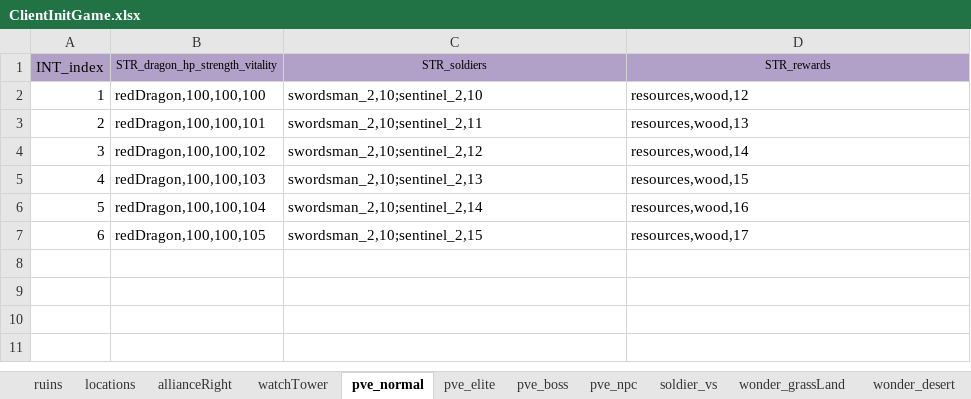
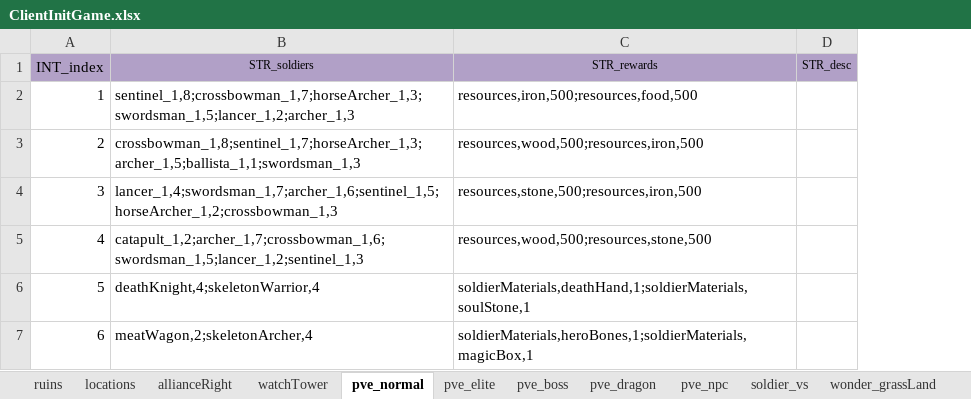
Before and after one commit to ModunZhang/kod_client, an Excel workbook: gameData/client/ClientInitGame.xlsx, sheet pve_normal, drawn as a sheet; values as stored, in another font and other column widths than the file's, no borders; removed rows and columns are numbered as before the commit, all else as after; the diff names each change by its address in the sheet, - before the commit and + after, or states it on an @@ line.

```diff
--- a/gameData/client/ClientInitGame.xlsx (sheet pve_normal)
+++ b/gameData/client/ClientInitGame.xlsx (sheet pve_normal)
+sheet tab: pve_dragon
-column B (STR_dragon_hp_strength_vitality), rows 2-7: redDragon,100,100,100 | redDragon,100,100,101 | redDragon,100,100,102 | redDragon,100,100,103 | redDragon,100,100,104 | redDragon,100,100,105
+column D (STR_desc), empty
-B2 (STR_soldiers): swordsman_2,10;sentinel_2,10
+B2 (STR_soldiers): sentinel_1,8;crossbowman_1,7;horseArcher_1,3;swordsman_1,5;lancer_1,2;archer_1,3
-C2 (STR_rewards): resources,wood,12
+C2 (STR_rewards): resources,iron,500;resources,food,500
-B3 (STR_soldiers): swordsman_2,10;sentinel_2,11
+B3 (STR_soldiers): crossbowman_1,8;sentinel_1,7;horseArcher_1,3;archer_1,5;ballista_1,1;swordsman_1,3
-C3 (STR_rewards): resources,wood,13
+C3 (STR_rewards): resources,wood,500;resources,iron,500
-B4 (STR_soldiers): swordsman_2,10;sentinel_2,12
+B4 (STR_soldiers): lancer_1,4;swordsman_1,7;archer_1,6;sentinel_1,5;horseArcher_1,2;crossbowman_1,3
-C4 (STR_rewards): resources,wood,14
+C4 (STR_rewards): resources,stone,500;resources,iron,500
-B5 (STR_soldiers): swordsman_2,10;sentinel_2,13
+B5 (STR_soldiers): catapult_1,2;archer_1,7;crossbowman_1,6;swordsman_1,5;lancer_1,2;sentinel_1,3
-C5 (STR_rewards): resources,wood,15
+C5 (STR_rewards): resources,wood,500;resources,stone,500
-B6 (STR_soldiers): swordsman_2,10;sentinel_2,14
+B6 (STR_soldiers): deathKnight,4;skeletonWarrior,4
-C6 (STR_rewards): resources,wood,16
+C6 (STR_rewards): soldierMaterials,deathHand,1;soldierMaterials,soulStone,1
-B7 (STR_soldiers): swordsman_2,10;sentinel_2,15
+B7 (STR_soldiers): meatWagon,2;skeletonArcher,4
-C7 (STR_rewards): resources,wood,17
+C7 (STR_rewards): soldierMaterials,heroBones,1;soldierMaterials,magicBox,1
```
Also changed, not shown: sheet pve_boss, sheet selena_question, sheet pve_npc, sheet pve_elite, 10 other files.
